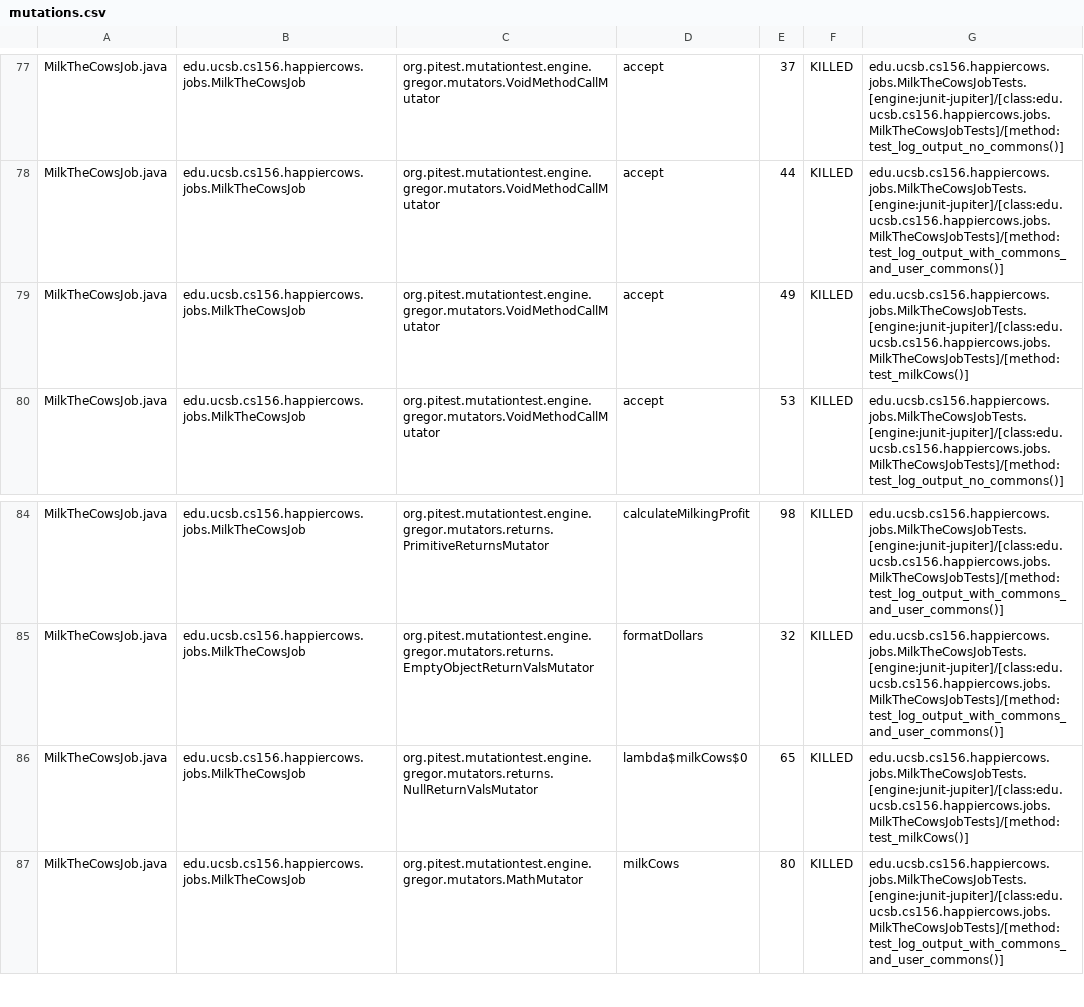
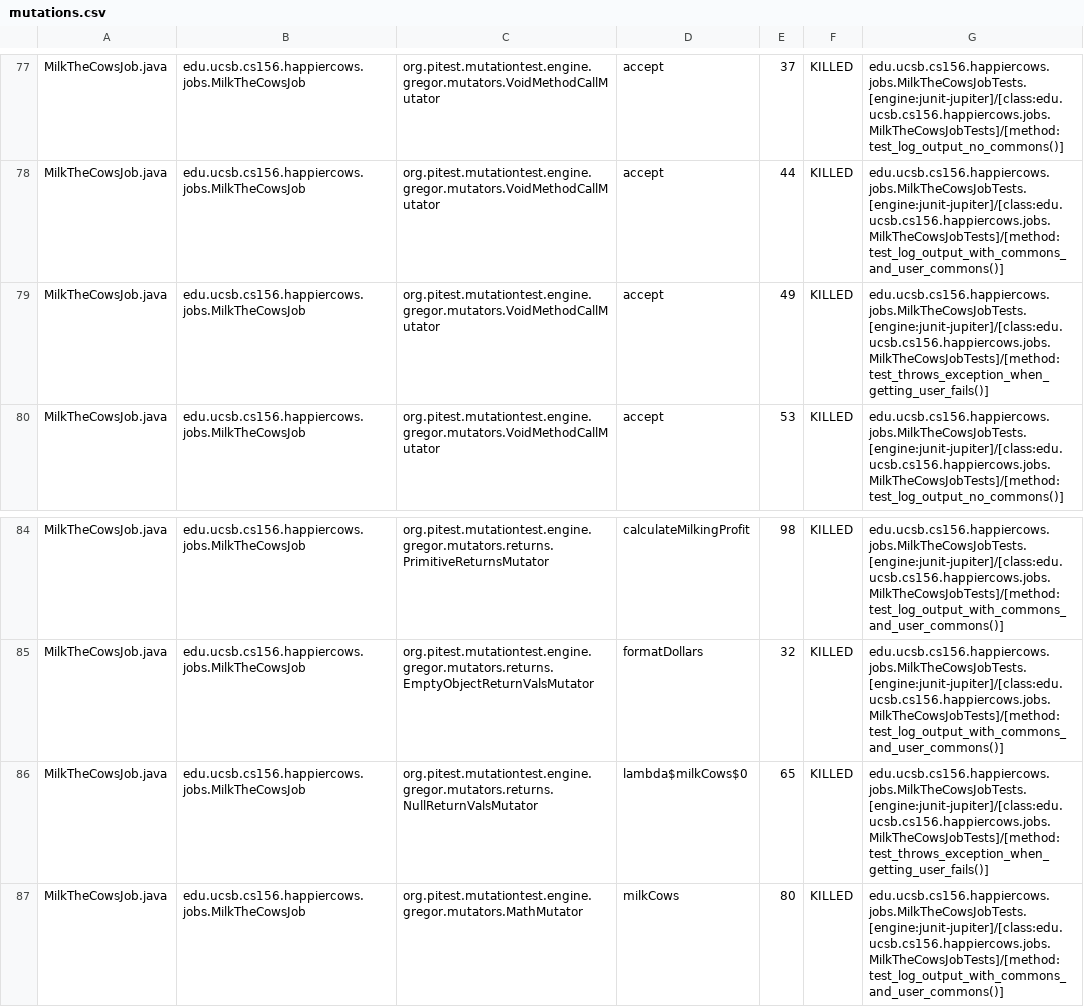
Before and after one commit to ucsb-cs156-s23/proj-happycows-s23-6pm-2, a CSV file: pitest/mutations.csv, drawn as a sheet; only a part is shown, gaps mark what is left out; the diff covers the shown part only.

Commit message:
Deploying to gh-pages from @ ucsb-cs156-s23/proj-happycows-s23-6pm-2@673f4d16e8428d79225a133c2bb6543e9fe8cb90 🚀

```diff
--- a/pitest/mutations.csv
+++ b/pitest/mutations.csv
@@ -78,3 +78,3 @@ MilkTheCowsJob.java,edu.ucsb.cs156.happiercows.jobs.MilkTheCowsJob,org.pitest.mu
 MilkTheCowsJob.java,edu.ucsb.cs156.happiercows.jobs.MilkTheCowsJob,org.pitest.mutationtest.engine.gregor.mutators.VoidMethodCallMutator,accept,44,KILLED,edu.ucsb.cs156.happiercows.jobs.MilkTheCowsJobTests.[engine:junit-jupiter]/[class:edu.ucsb.cs156.happiercows.jobs.MilkTheCowsJobTests]/[method:test_log_output_with_commons_and_user_commons()]
-MilkTheCowsJob.java,edu.ucsb.cs156.happiercows.jobs.MilkTheCowsJob,org.pitest.mutationtest.engine.gregor.mutators.VoidMethodCallMutator,accept,49,KILLED,edu.ucsb.cs156.happiercows.jobs.MilkTheCowsJobTests.[engine:junit-jupiter]/[class:edu.ucsb.cs156.happiercows.jobs.MilkTheCowsJobTests]/[method:test_milkCows()]
+MilkTheCowsJob.java,edu.ucsb.cs156.happiercows.jobs.MilkTheCowsJob,org.pitest.mutationtest.engine.gregor.mutators.VoidMethodCallMutator,accept,49,KILLED,edu.ucsb.cs156.happiercows.jobs.MilkTheCowsJobTests.[engine:junit-jupiter]/[class:edu.ucsb.cs156.happiercows.jobs.MilkTheCowsJobTests]/[method:test_throws_exception_when_getting_user_fails()]
 MilkTheCowsJob.java,edu.ucsb.cs156.happiercows.jobs.MilkTheCowsJob,org.pitest.mutationtest.engine.gregor.mutators.VoidMethodCallMutator,accept,53,KILLED,edu.ucsb.cs156.happiercows.jobs.MilkTheCowsJobTests.[engine:junit-jupiter]/[class:edu.ucsb.cs156.happiercows.jobs.MilkTheCowsJobTests]/[method:test_log_output_no_commons()]
@@ -85,3 +85,3 @@ MilkTheCowsJob.java,edu.ucsb.cs156.happiercows.jobs.MilkTheCowsJob,org.pitest.mu
 MilkTheCowsJob.java,edu.ucsb.cs156.happiercows.jobs.MilkTheCowsJob,org.pitest.mutationtest.engine.gregor.mutators.returns.EmptyObjectReturnValsMutator,formatDollars,32,KILLED,edu.ucsb.cs156.happiercows.jobs.MilkTheCowsJobTests.[engine:junit-jupiter]/[class:edu.ucsb.cs156.happiercows.jobs.MilkTheCowsJobTests]/[method:test_log_output_with_commons_and_user_commons()]
-MilkTheCowsJob.java,edu.ucsb.cs156.happiercows.jobs.MilkTheCowsJob,org.pitest.mutationtest.engine.gregor.mutators.returns.NullReturnValsMutator,lambda$milkCows$0,65,KILLED,edu.ucsb.cs156.happiercows.jobs.MilkTheCowsJobTests.[engine:junit-jupiter]/[class:edu.ucsb.cs156.happiercows.jobs.MilkTheCowsJobTests]/[method:test_milkCows()]
+MilkTheCowsJob.java,edu.ucsb.cs156.happiercows.jobs.MilkTheCowsJob,org.pitest.mutationtest.engine.gregor.mutators.returns.NullReturnValsMutator,lambda$milkCows$0,65,KILLED,edu.ucsb.cs156.happiercows.jobs.MilkTheCowsJobTests.[engine:junit-jupiter]/[class:edu.ucsb.cs156.happiercows.jobs.MilkTheCowsJobTests]/[method:test_throws_exception_when_getting_user_fails()]
 MilkTheCowsJob.java,edu.ucsb.cs156.happiercows.jobs.MilkTheCowsJob,org.pitest.mutationtest.engine.gregor.mutators.MathMutator,milkCows,80,KILLED,edu.ucsb.cs156.happiercows.jobs.MilkTheCowsJobTests.[engine:junit-jupiter]/[class:edu.ucsb.cs156.happiercows.jobs.MilkTheCowsJobTests]/[method:test_log_output_with_commons_and_user_commons()]
```
Also changed, not shown: 3 added rows, 1 removed row and 21 edited cells elsewhere in this file, 25 other files.
